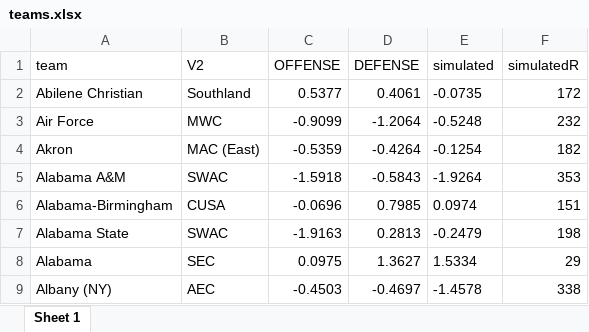
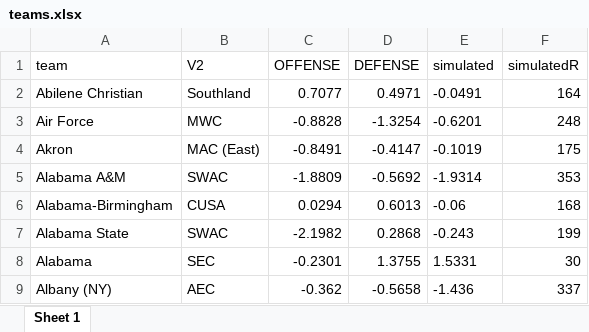
Before and after one commit to ericliamshannon/ncaa_predictions, an Excel workbook: ncaa_bracket/teams.xlsx, sheet Sheet 1, drawn as a sheet; only a part is shown; values as stored, in another font and other column widths than the file's, no borders; the diff covers the shown part only; the diff names each change by its address in the sheet, - before the commit and + after, or states it on an @@ line.

```diff
--- a/ncaa_bracket/teams.xlsx (sheet Sheet 1)
+++ b/ncaa_bracket/teams.xlsx (sheet Sheet 1)
-C2 (OFFENSE): 0.5377
+C2 (OFFENSE): 0.7077
-D2 (DEFENSE): 0.4061
+D2 (DEFENSE): 0.4971
-E2 (simulated): -0.0735
+E2 (simulated): -0.0491
-F2 (simulatedR): 172
+F2 (simulatedR): 164
-C3 (OFFENSE): -0.9099
+C3 (OFFENSE): -0.8828
-D3 (DEFENSE): -1.2064
+D3 (DEFENSE): -1.3254
-E3 (simulated): -0.5248
+E3 (simulated): -0.6201
-F3 (simulatedR): 232
+F3 (simulatedR): 248
-C4 (OFFENSE): -0.5359
+C4 (OFFENSE): -0.8491
-D4 (DEFENSE): -0.4264
+D4 (DEFENSE): -0.4147
-E4 (simulated): -0.1254
+E4 (simulated): -0.1019
-F4 (simulatedR): 182
+F4 (simulatedR): 175
-C5 (OFFENSE): -1.5918
+C5 (OFFENSE): -1.8809
-D5 (DEFENSE): -0.5843
+D5 (DEFENSE): -0.5692
-E5 (simulated): -1.9264
+E5 (simulated): -1.9314
-C6 (OFFENSE): -0.0696
+C6 (OFFENSE): 0.0294
-D6 (DEFENSE): 0.7985
+D6 (DEFENSE): 0.6013
-E6 (simulated): 0.0974
+E6 (simulated): -0.06
-F6 (simulatedR): 151
+F6 (simulatedR): 168
-C7 (OFFENSE): -1.9163
+C7 (OFFENSE): -2.1982
-D7 (DEFENSE): 0.2813
+D7 (DEFENSE): 0.2868
-E7 (simulated): -0.2479
+E7 (simulated): -0.243
-F7 (simulatedR): 198
+F7 (simulatedR): 199
-C8 (OFFENSE): 0.0975
+C8 (OFFENSE): -0.2301
-D8 (DEFENSE): 1.3627
+D8 (DEFENSE): 1.3755
-E8 (simulated): 1.5334
+E8 (simulated): 1.5331
-F8 (simulatedR): 29
+F8 (simulatedR): 30
-C9 (OFFENSE): -0.4503
+C9 (OFFENSE): -0.362
-D9 (DEFENSE): -0.4697
+D9 (DEFENSE): -0.5658
-E9 (simulated): -1.4578
+E9 (simulated): -1.436
-F9 (simulatedR): 338
+F9 (simulatedR): 337
```
Also changed, not shown: 1342 edited cells elsewhere in this sheet, 9 other files.
